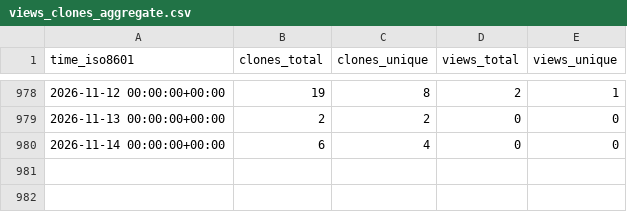
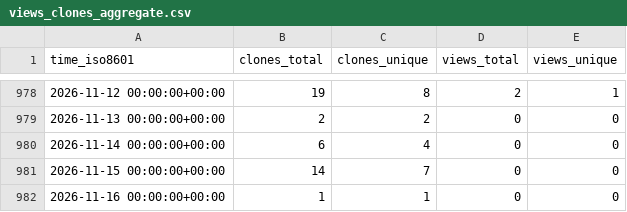
Before and after one commit to stablecaps/vimrc_setup, a CSV file: stablecaps/vimrc_setup/ghrs-data/views_clones_aggregate.csv, drawn as a sheet; only a part is shown, gaps mark what is left out.

```diff
--- a/stablecaps/vimrc_setup/ghrs-data/views_clones_aggregate.csv
+++ b/stablecaps/vimrc_setup/ghrs-data/views_clones_aggregate.csv
@@ -980 +980,3 @@ time_iso8601,clones_total,clones_unique,views_total,views_unique
 2026-11-14 00:00:00+00:00,6,4,0,0
+2026-11-15 00:00:00+00:00,14,7,0,0
+2026-11-16 00:00:00+00:00,1,1,0,0
```
Also changed, not shown: 1 other file.
